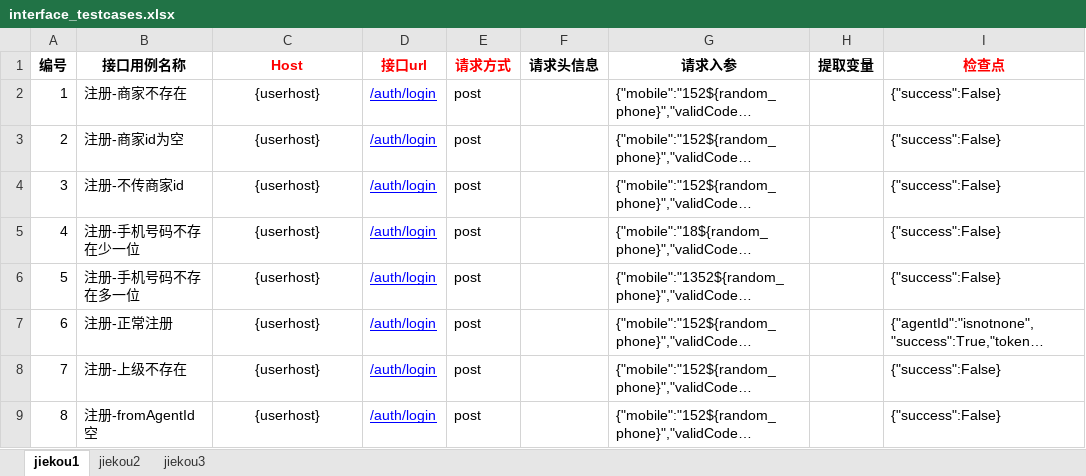
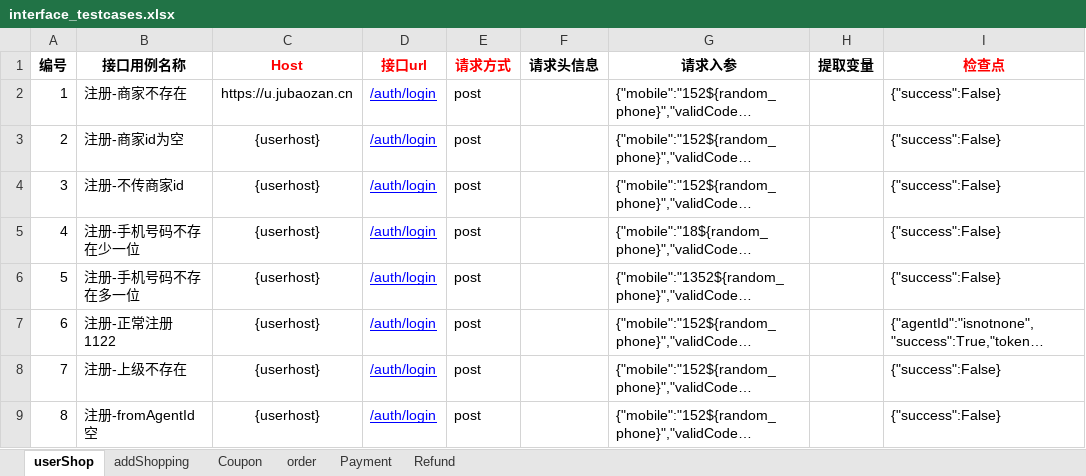
Before and after one commit to jubaozantest/automationTesting, an Excel workbook: config/interface_testcases.xlsx, sheet userShop, drawn as a sheet; only a part is shown; long unchanged cells end in …; values as stored, in another font and other column widths than the file's, no borders; the diff covers the shown part only; the diff names each change by its address in the sheet, - before the commit and + after, or states it on an @@ line.

```diff
--- a/config/interface_testcases.xlsx (sheet userShop)
+++ b/config/interface_testcases.xlsx (sheet userShop)
-sheet tab: jiekou1
+sheet tab: userShop
-sheet tab: jiekou2
+sheet tab: addShopping
-sheet tab: jiekou3
+sheet tab: Coupon
+sheet tab: order
+sheet tab: Payment
+sheet tab: Refund
-C2 (Host): {userhost}
+C2 (Host): https://u.jubaozan.cn
-B7 (接口用例名称): 注册-正常注册
+B7 (接口用例名称): 注册-正常注册1122
```
Also changed, not shown: 12 added rows, 63 edited cells, cell formats and row numbers in column A elsewhere in this sheet, sheet Coupon, sheet addShopping, 5 other files.
